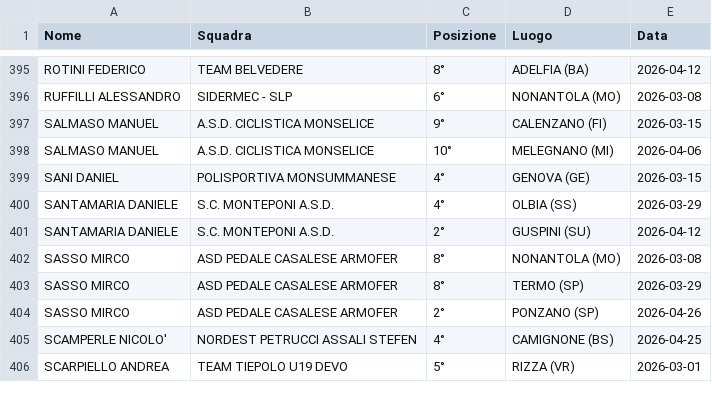
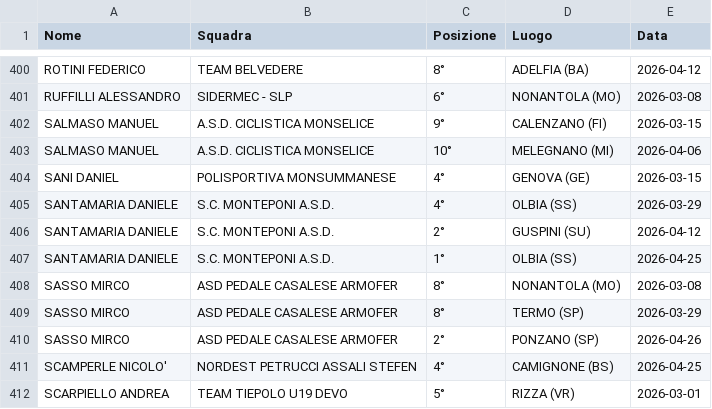
Before and after one commit to tommivincenzi-lab/fci-data-scraper, a CSV file: risultati_juniores.csv, drawn as a sheet; only a part is shown, gaps mark what is left out; the diff covers the shown part only; the diff names each change by its address in the sheet, - before the commit and + after, or states it on an @@ line.

```diff
--- a/risultati_juniores.csv
+++ b/risultati_juniores.csv
+row 407: SANTAMARIA DANIELE | S.C. MONTEPONI A.S.D. | 1° | OLBIA (SS) | 2026-04-25
```
Also changed, not shown: 5 added rows elsewhere in this file.
